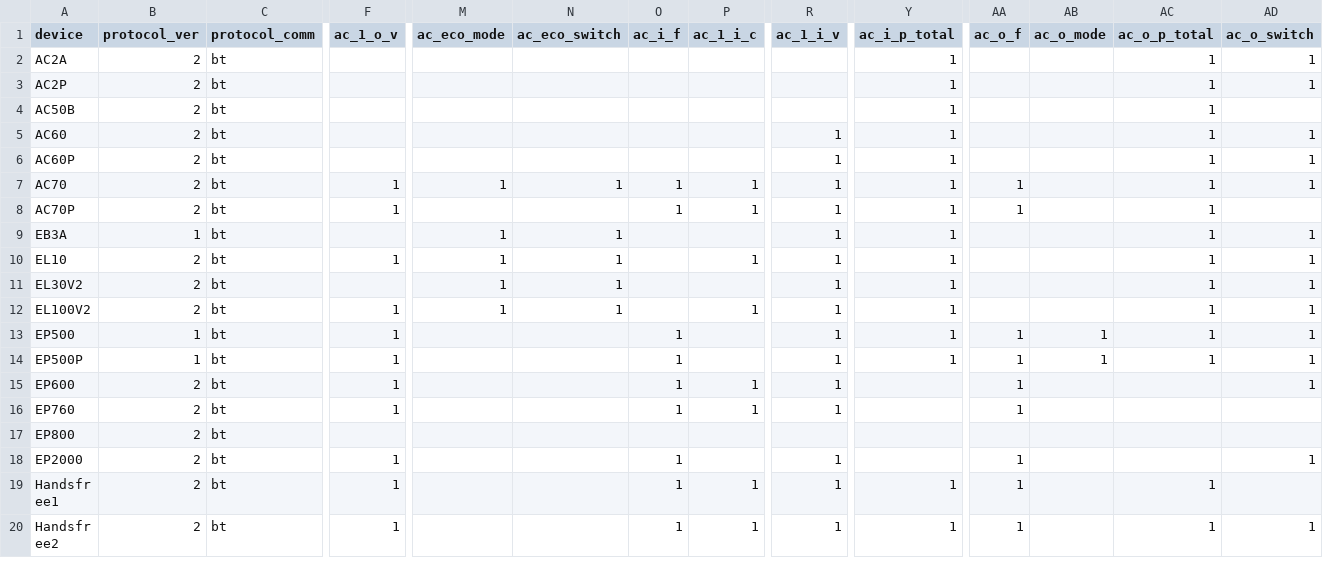
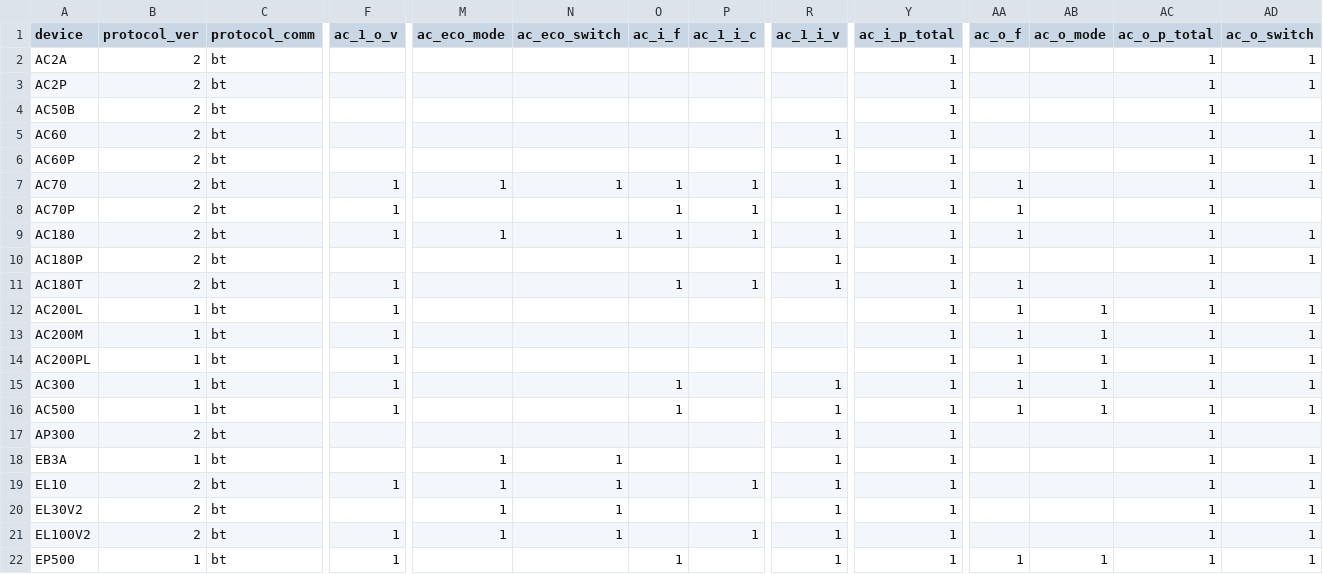
Before and after one commit to Patrick762/bluetti-registers, a CSV file: csv/devices.csv, drawn as a sheet; only a part is shown, gaps mark what is left out; the shorter side is filled out with more unchanged rows; rows hold the shown columns only; the diff names each change by its address in the sheet, - before the commit and + after, or states it on an @@ line.

```diff
--- a/csv/devices.csv
+++ b/csv/devices.csv
+row 9: AC180 | 2 | bt | 1 | 1 | 1 | 1 | 1 | 1 | 1 | 1 |  | 1 | 1
+row 10: AC180P | 2 | bt |  |  |  |  |  | 1 | 1 |  |  | 1 | 1
+row 11: AC180T | 2 | bt | 1 |  |  | 1 | 1 | 1 | 1 | 1 |  | 1
+row 12: AC200L | 1 | bt | 1 |  |  |  |  |  | 1 | 1 | 1 | 1 | 1
+row 13: AC200M | 1 | bt | 1 |  |  |  |  |  | 1 | 1 | 1 | 1 | 1
+row 14: AC200PL | 1 | bt | 1 |  |  |  |  |  | 1 | 1 | 1 | 1 | 1
+row 15: AC300 | 1 | bt | 1 |  |  | 1 |  | 1 | 1 | 1 | 1 | 1 | 1
+row 16: AC500 | 1 | bt | 1 |  |  | 1 |  | 1 | 1 | 1 | 1 | 1 | 1
+row 17: AP300 | 2 | bt |  |  |  |  |  | 1 | 1 |  |  | 1
```
Also changed, not shown: 1 other file.
